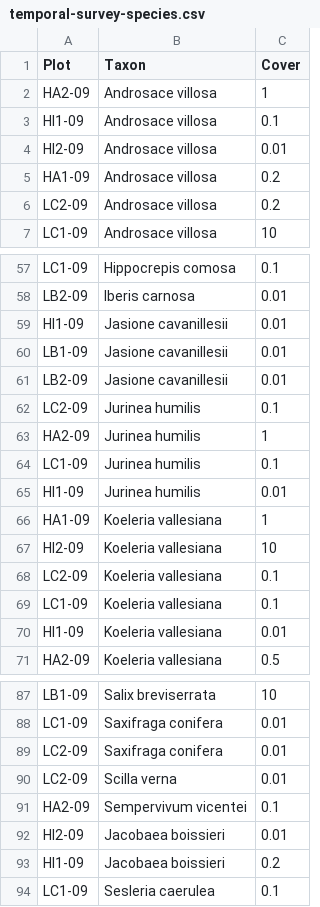
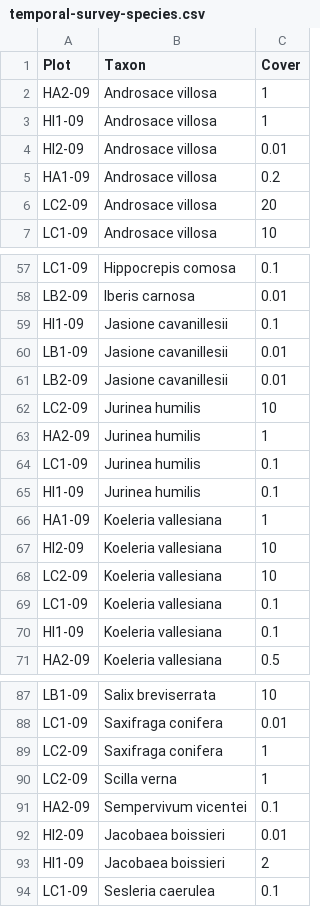
Before and after one commit to efernandezpascual/picos, a CSV file: data/temporal-survey-species.csv, drawn as a sheet; only a part is shown, gaps mark what is left out; the diff covers the shown part only.

```diff
--- a/data/temporal-survey-species.csv
+++ b/data/temporal-survey-species.csv
@@ -2,6 +2,6 @@
 "HA2-09","Androsace villosa",1
-"HI1-09","Androsace villosa",0.1
+"HI1-09","Androsace villosa",1
 "HI2-09","Androsace villosa",0.01
 "HA1-09","Androsace villosa",0.2
-"LC2-09","Androsace villosa",0.2
+"LC2-09","Androsace villosa",20
 "LC1-09","Androsace villosa",10
@@ -58,14 +58,14 @@
 "LB2-09","Iberis carnosa",0.01
-"HI1-09","Jasione cavanillesii",0.01
+"HI1-09","Jasione cavanillesii",0.1
 "LB1-09","Jasione cavanillesii",0.01
 "LB2-09","Jasione cavanillesii",0.01
-"LC2-09","Jurinea humilis",0.1
+"LC2-09","Jurinea humilis",10
 "HA2-09","Jurinea humilis",1
 "LC1-09","Jurinea humilis",0.1
-"HI1-09","Jurinea humilis",0.01
+"HI1-09","Jurinea humilis",0.1
 "HA1-09","Koeleria vallesiana",1
 "HI2-09","Koeleria vallesiana",10
-"LC2-09","Koeleria vallesiana",0.1
+"LC2-09","Koeleria vallesiana",10
 "LC1-09","Koeleria vallesiana",0.1
-"HI1-09","Koeleria vallesiana",0.01
+"HI1-09","Koeleria vallesiana",0.1
 "HA2-09","Koeleria vallesiana",0.5
@@ -88,7 +88,7 @@
 "LC1-09","Saxifraga conifera",0.01
-"LC2-09","Saxifraga conifera",0.01
-"LC2-09","Scilla verna",0.01
+"LC2-09","Saxifraga conifera",1
+"LC2-09","Scilla verna",1
 "HA2-09","Sempervivum vicentei",0.1
 "HI2-09","Jacobaea boissieri",0.01
-"HI1-09","Jacobaea boissieri",0.2
+"HI1-09","Jacobaea boissieri",2
 "LC1-09","Sesleria caerulea",0.1
```
Also changed, not shown: 19 edited cells elsewhere in this file, data/temporal-survey-header.csv, 13 other files.
